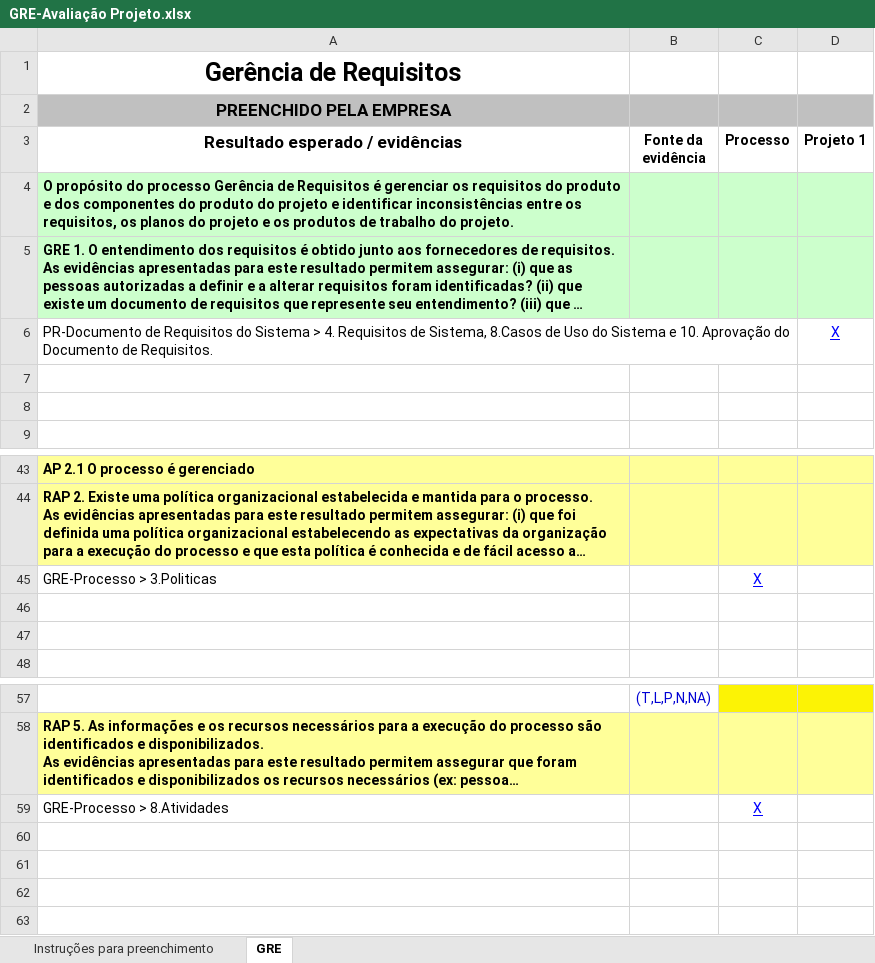
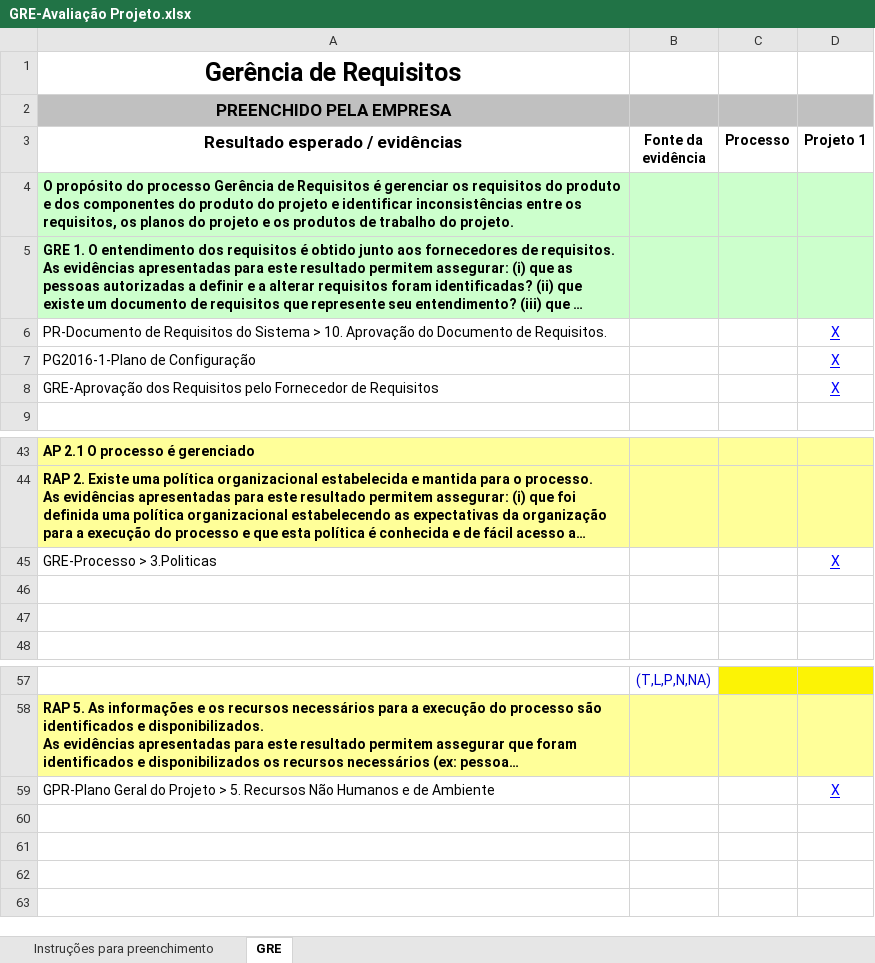
Before and after one commit to matheuspiment/PSW, an Excel workbook: Processo/Avaliação/GRE-Avaliação Projeto.xlsx, sheet GRE, drawn as a sheet; only a part is shown, gaps mark what is left out; long unchanged cells end in …; values as stored, in another font and other column widths than the file's, no borders; removed rows and columns are numbered as before the commit, all else as after; the diff covers the shown part only; the diff names each change by its address in the sheet, - before the commit and + after, or states it on an @@ line.

Commit message:
Update GRE-Avaliação Projeto
Pequenas correções nos hiperlinks dos artefatos.

```diff
--- a/Processo/Avaliação/GRE-Avaliação Projeto.xlsx (sheet GRE)
+++ b/Processo/Avaliação/GRE-Avaliação Projeto.xlsx (sheet GRE)
-A6 (Resultado esperado / evidências): …Sistema > 4. Requisitos de Sistema, 8.Casos de Uso do Sistema e 10. Aprovação…
+A6 (Resultado esperado / evidências): …Sistema > 10. Aprovação…
-row 7: (empty)
+row 7: PG2016-1-Plano de Configuração |  |  | X
-row 8: (empty)
+row 8: GRE-Aprovação dos Requisitos pelo Fornecedor de Requisitos |  |  | X
-C45 (Processo): X
+C45 (Processo): (empty)
-D45 (Projeto 1): (empty)
+D45 (Projeto 1): X
-row 59: GRE-Processo > 8.Atividades |  | X
+row 59: GPR-Plano Geral do Projeto > 5. Recursos Não Humanos e de Ambiente |  |  | X
```
Also changed, not shown: 4 added rows, 4 removed rows and 11 edited cells elsewhere in this sheet.
